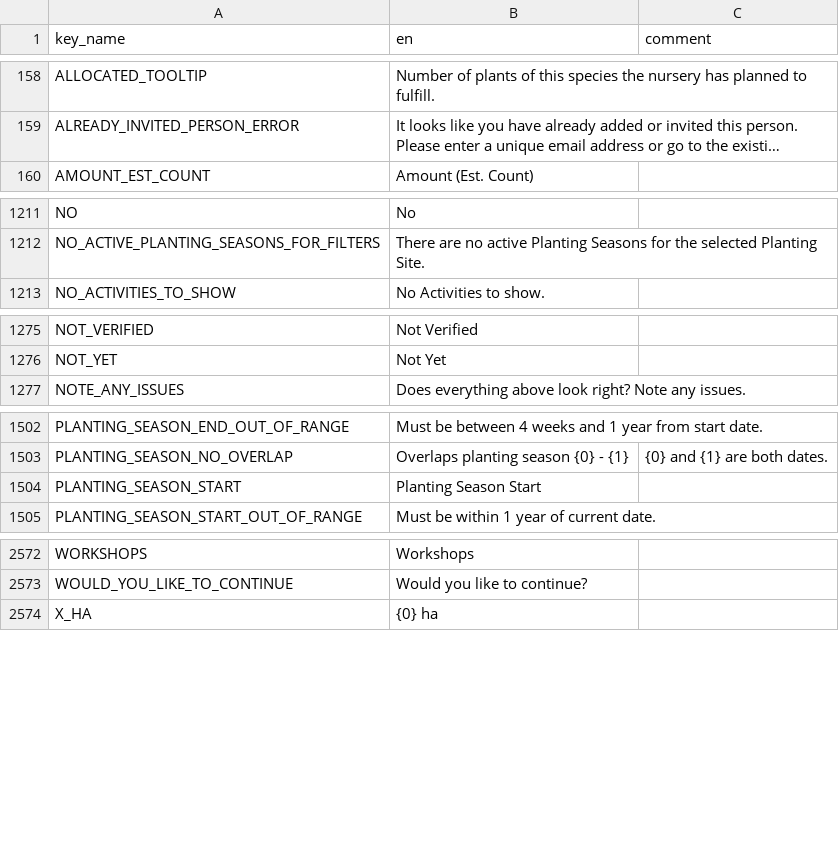
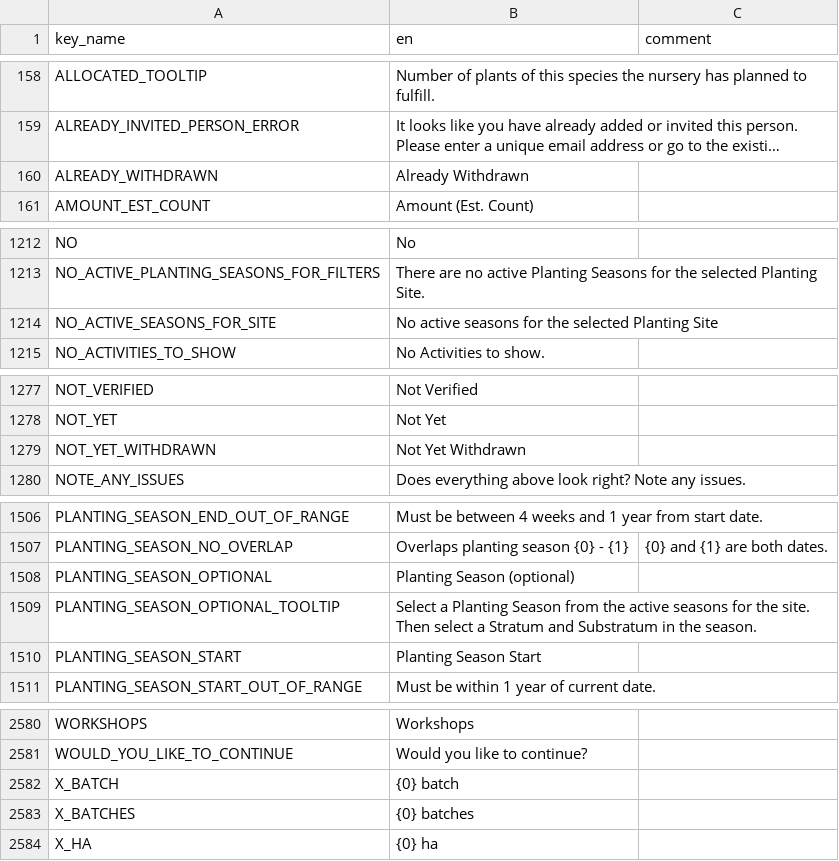
Before and after one commit to terraware/terraware-web, a CSV file: src/strings/csv/en.csv, drawn as a sheet; only a part is shown, gaps mark what is left out; long unchanged cells end in …; the diff covers the shown part only; the diff names each change by its address in the sheet, - before the commit and + after, or states it on an @@ line.

Commit message:
SW-8482 Update batch withdrawals to use new modals

```diff
--- a/src/strings/csv/en.csv
+++ b/src/strings/csv/en.csv
+row 160: ALREADY_WITHDRAWN | Already Withdrawn
+row 1214: NO_ACTIVE_SEASONS_FOR_SITE | No active seasons for the selected Planting Site
+row 1279: NOT_YET_WITHDRAWN | Not Yet Withdrawn
+row 1508: PLANTING_SEASON_OPTIONAL | Planting Season (optional)
+row 1509: PLANTING_SEASON_OPTIONAL_TOOLTIP | Select a Planting Season from the active seasons for the site. Then select a Stratum and Substratum in the season.
+row 2582: X_BATCH | {0} batch
+row 2583: X_BATCHES | {0} batches
```
Also changed, not shown: 3 added rows and 1 moved row elsewhere in this file, 13 other files.
